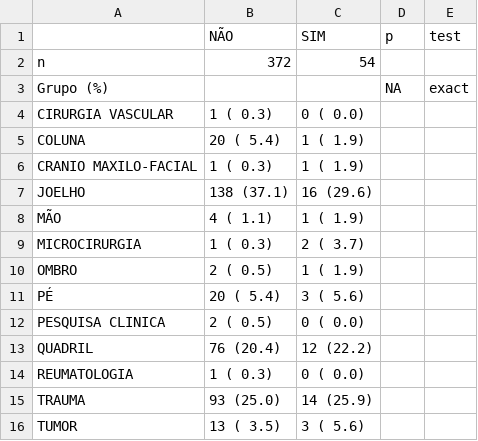
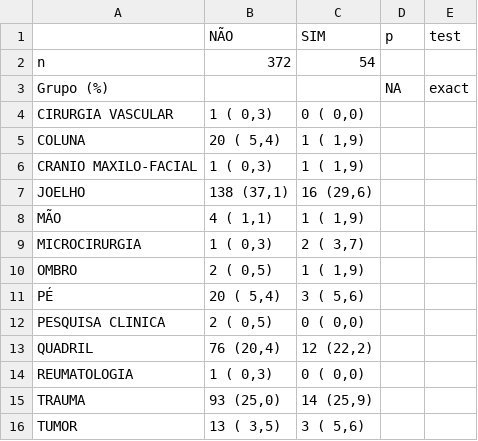
Before and after one commit to philsf-biostat/analise_dados_VC_2016, a CSV file: resultados/centro.spt.csv, drawn as a sheet.

```diff
--- a/resultados/centro.spt.csv
+++ b/resultados/centro.spt.csv
@@ -3,14 +3,14 @@
 "Grupo (%)";"";"";" NA";"exact"
-"   CIRURGIA VASCULAR";"  1 ( 0.3) ";" 0 ( 0.0) ";"";""
-"   COLUNA";" 20 ( 5.4) ";" 1 ( 1.9) ";"";""
-"   CRANIO MAXILO-FACIAL";"  1 ( 0.3) ";" 1 ( 1.9) ";"";""
-"   JOELHO";"138 (37.1) ";"16 (29.6) ";"";""
-"   MÃO";"  4 ( 1.1) ";" 1 ( 1.9) ";"";""
-"   MICROCIRURGIA";"  1 ( 0.3) ";" 2 ( 3.7) ";"";""
-"   OMBRO";"  2 ( 0.5) ";" 1 ( 1.9) ";"";""
-"   PÉ";" 20 ( 5.4) ";" 3 ( 5.6) ";"";""
-"   PESQUISA CLINICA";"  2 ( 0.5) ";" 0 ( 0.0) ";"";""
-"   QUADRIL";" 76 (20.4) ";"12 (22.2) ";"";""
-"   REUMATOLOGIA";"  1 ( 0.3) ";" 0 ( 0.0) ";"";""
-"   TRAUMA";" 93 (25.0) ";"14 (25.9) ";"";""
-"   TUMOR";" 13 ( 3.5) ";" 3 ( 5.6) ";"";""
+"   CIRURGIA VASCULAR";"  1 ( 0,3) ";" 0 ( 0,0) ";"";""
+"   COLUNA";" 20 ( 5,4) ";" 1 ( 1,9) ";"";""
+"   CRANIO MAXILO-FACIAL";"  1 ( 0,3) ";" 1 ( 1,9) ";"";""
+"   JOELHO";"138 (37,1) ";"16 (29,6) ";"";""
+"   MÃO";"  4 ( 1,1) ";" 1 ( 1,9) ";"";""
+"   MICROCIRURGIA";"  1 ( 0,3) ";" 2 ( 3,7) ";"";""
+"   OMBRO";"  2 ( 0,5) ";" 1 ( 1,9) ";"";""
+"   PÉ";" 20 ( 5,4) ";" 3 ( 5,6) ";"";""
+"   PESQUISA CLINICA";"  2 ( 0,5) ";" 0 ( 0,0) ";"";""
+"   QUADRIL";" 76 (20,4) ";"12 (22,2) ";"";""
+"   REUMATOLOGIA";"  1 ( 0,3) ";" 0 ( 0,0) ";"";""
+"   TRAUMA";" 93 (25,0) ";"14 (25,9) ";"";""
+"   TUMOR";" 13 ( 3,5) ";" 3 ( 5,6) ";"";""
```
Also changed, not shown: resultados/centros.dabi.csv, resultados/centros.enoxa.csv, 42 other files.
